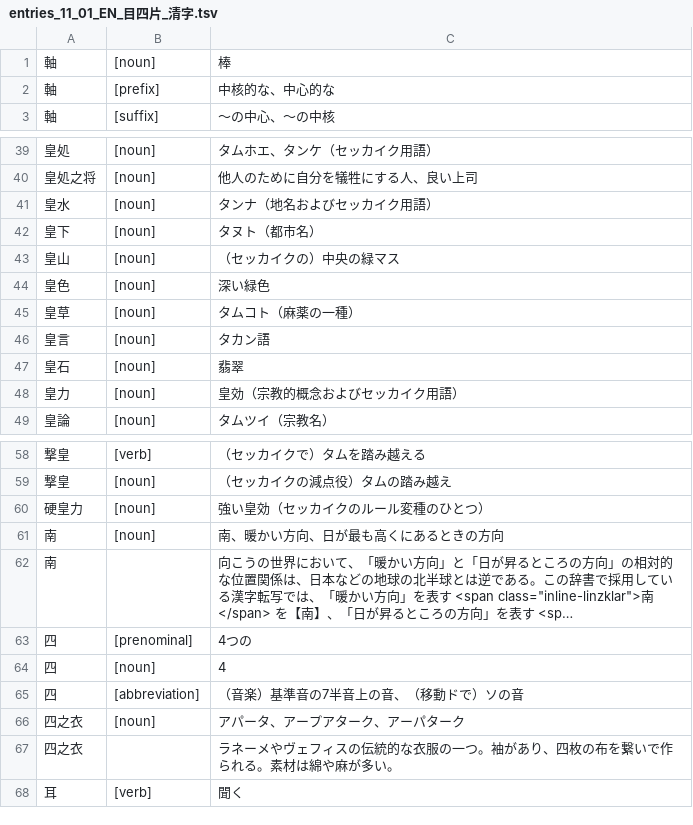
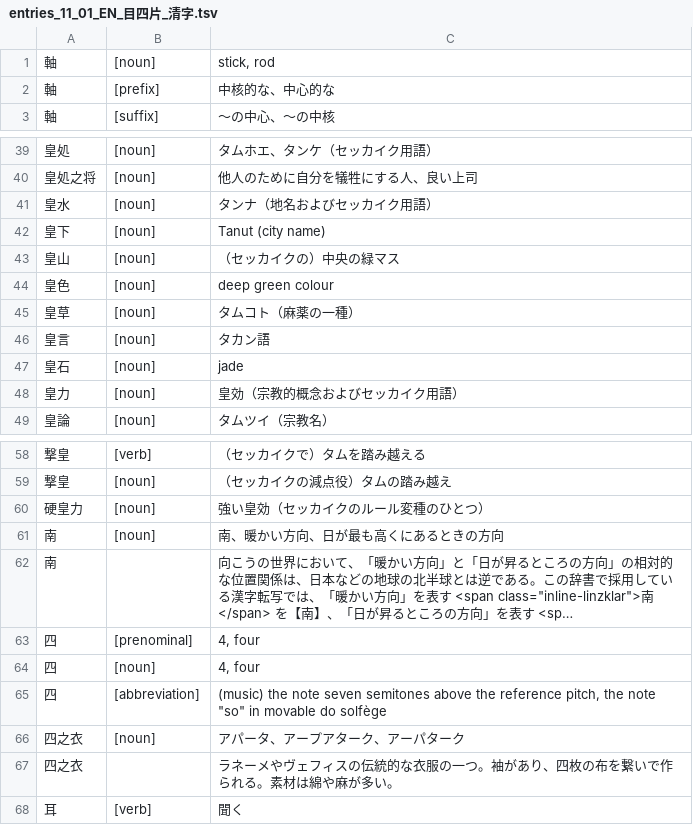
Before and after one commit to sozysozbot/linzklar_and_pmcp_paper_dictionary, a TSV file: entries_11_01_EN_目四片_清字.tsv, drawn as a sheet; only a part is shown, gaps mark what is left out; long unchanged cells end in …; the diff names each change by its address in the sheet, - before the commit and + after, or states it on an @@ line.

```diff
--- a/entries_11_01_EN_目四片_清字.tsv
+++ b/entries_11_01_EN_目四片_清字.tsv
-C1: 棒
+C1: stick, rod
-C42: タヌト（都市名）
+C42: Tanut (city name)
-C44: 深い緑色
+C44: deep green colour
-C47: 翡翠
+C47: jade
-C63: 4つの
+C63: 4, four
-C64: 4
+C64: 4, four
-C65: （音楽）基準音の7半音上の音、（移動ドで）ソの音
+C65: (music) the note seven semitones above the reference pitch, the note "so" in movable do solfège
```
Also changed, not shown: 2 other files.
